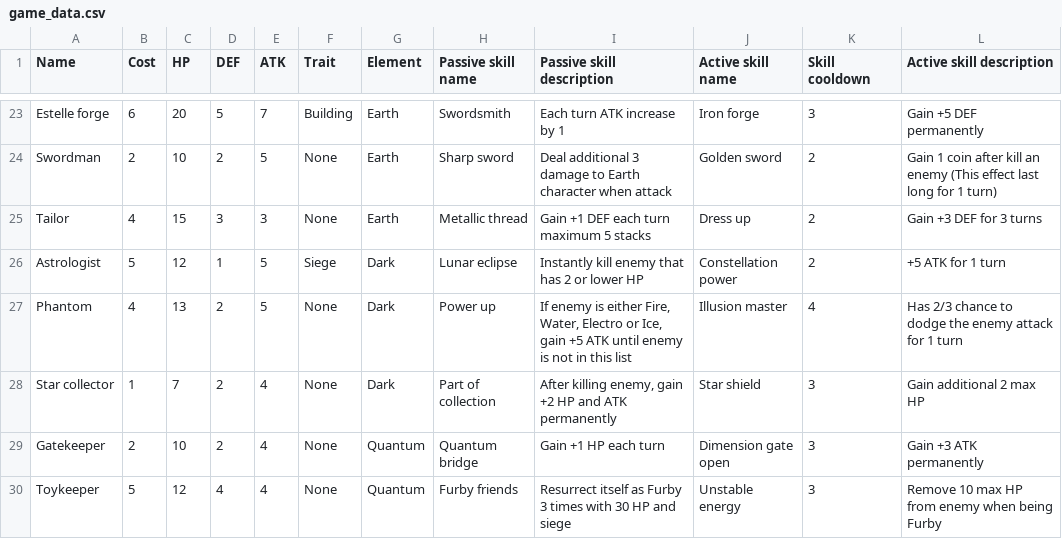
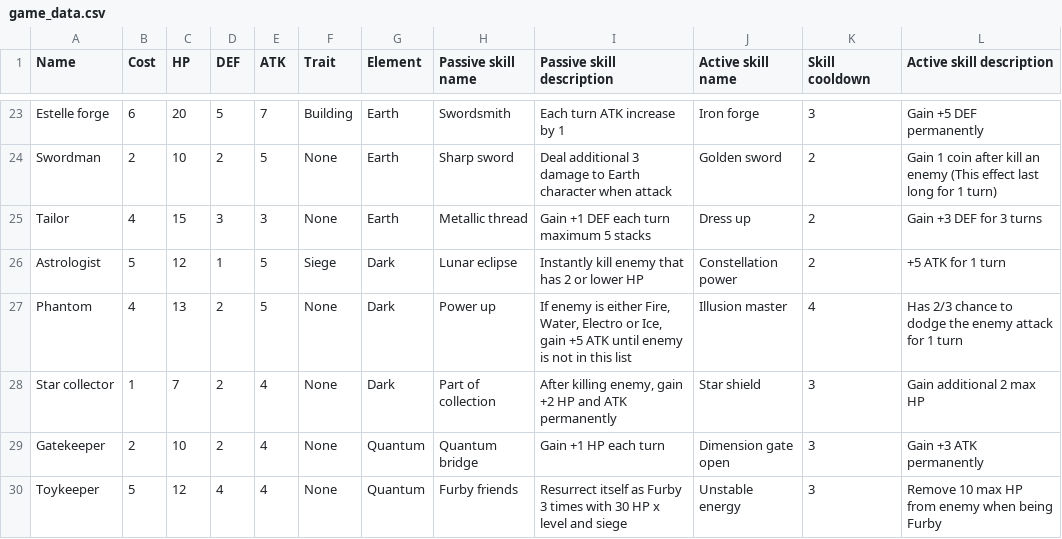
Before and after one commit to Thanawas-Sirilertsathit/discord-bot, a CSV file: duel/game_data.csv, drawn as a sheet; only a part is shown, gaps mark what is left out.

Commit message:
Buff Furby having 30HP x level of toykeeper

```diff
--- a/duel/game_data.csv
+++ b/duel/game_data.csv
@@ -29,2 +29,2 @@ Star collector,1,7,2,4,None,Dark,Part of collection,"After killing enemy, gain +
 Gatekeeper,2,10,2,4,None,Quantum,Quantum bridge,Gain +1 HP each turn,Dimension gate open,3,Gain +3 ATK permanently
-Toykeeper,5,12,4,4,None,Quantum,Furby friends,Resurrect itself as Furby 3 times with 30 HP and siege,Unstable energy,3,Remove 10 max HP from enemy when being Furby
+Toykeeper,5,12,4,4,None,Quantum,Furby friends,Resurrect itself as Furby 3 times with 30 HP x level and siege,Unstable energy,3,Remove 10 max HP from enemy when being Furby
```
Also changed, not shown: 1 other file.
